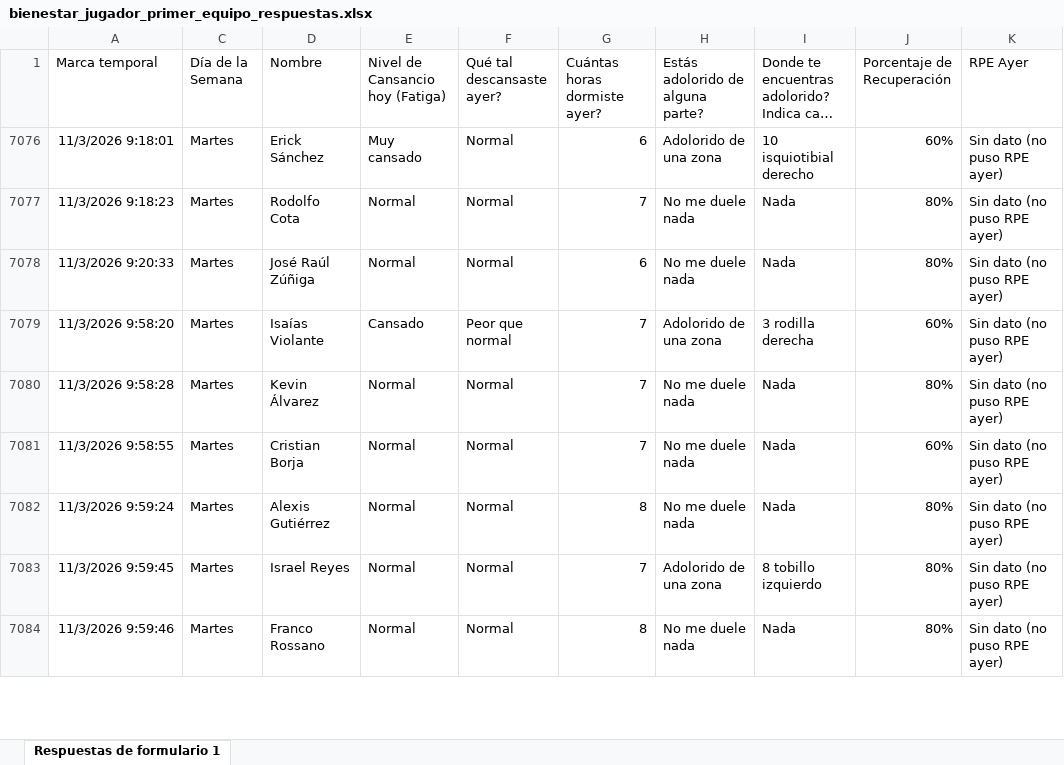
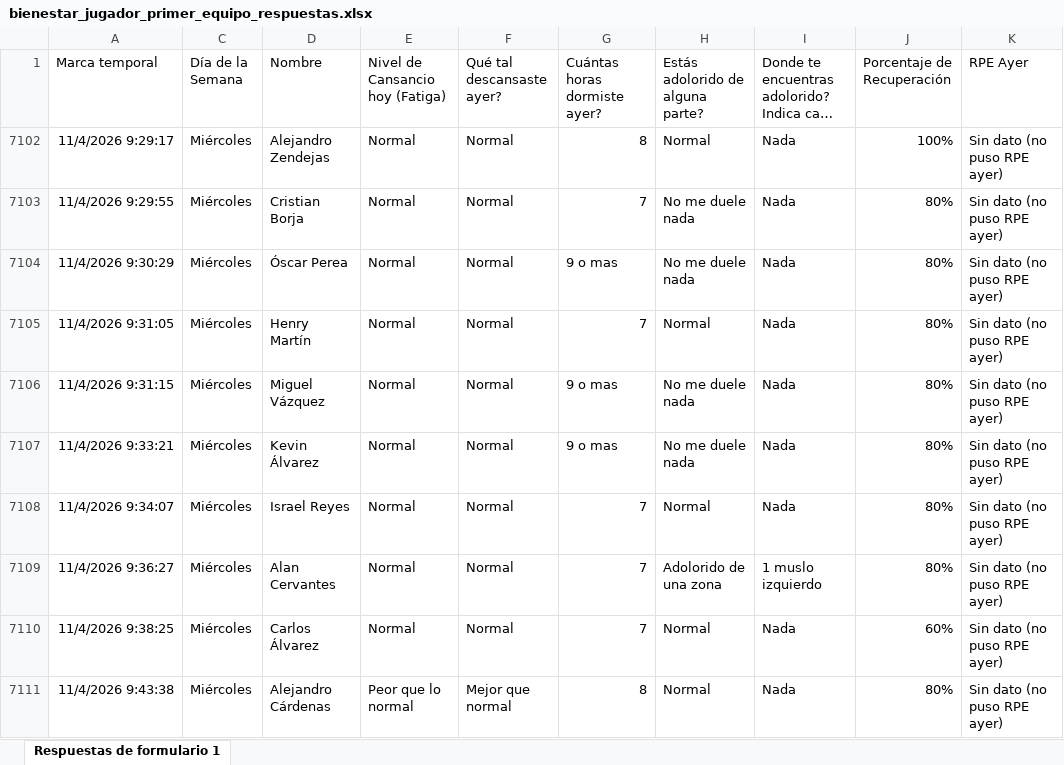
Before and after one commit to mr2293/club_america_dashboard, an Excel workbook: apps/dashboard_cargas/data/bienestar_jugador_primer_equipo_respuestas.xlsx, sheet Respuestas de formulario 1, drawn as a sheet; only a part is shown; long unchanged cells end in …; values as stored, in another font and other column widths than the file's, no borders; charts and pictures and conditional formats and table styles not drawn; removed rows and columns are numbered as before the commit, all else as after; the diff covers the shown part only; the diff names each change by its address in the sheet, - before the commit and + after, or states it on an @@ line.

```diff
--- a/apps/dashboard_cargas/data/bienestar_jugador_primer_equipo_respuestas.xlsx (sheet Respuestas de formulario 1)
+++ b/apps/dashboard_cargas/data/bienestar_jugador_primer_equipo_respuestas.xlsx (sheet Respuestas de formulario 1)
@@ row 7076 hidden: 11/3/2026 9:18:01 | Martes | Erick Sánchez | Muy cansado | Normal | 6 | Adolorido de una zona | 10 isquiotibial derecho | 60% | Sin dato (no puso RPE ayer) @@
+row 7102: 11/4/2026 9:29:17 | Miércoles | Alejandro Zendejas | Normal | Normal | 8 | Normal | Nada | 100% | Sin dato (no puso RPE ayer)
-A7103 (Marca temporal): 11/3/2026 9:18:23
+A7103 (Marca temporal): 11/4/2026 9:29:55
-C7103:C7104 (Día de la Semana): Martes
+C7103:C7104 (Día de la Semana): Miércoles
-D7103 (Nombre): Rodolfo Cota
+D7103 (Nombre): Cristian Borja
-A7104 (Marca temporal): 11/3/2026 9:20:33
+A7104 (Marca temporal): 11/4/2026 9:30:29
-D7104 (Nombre): José Raúl Zúñiga
+D7104 (Nombre): Óscar Perea
-G7104 (Cuántas horas dormiste ayer?): 6
+G7104 (Cuántas horas dormiste ayer?): 9 o mas
@@ row 7079 hidden: 11/3/2026 9:58:20 | Martes | Isaías Violante | Cansado | Peor que normal | 7 | Adolorido de una zona | 3 rodilla derecha | 60% | Sin dato (no puso RPE ayer) @@
-A7105 (Marca temporal): 11/3/2026 9:58:28
+A7105 (Marca temporal): 11/4/2026 9:31:05
-C7105:C7107 (Día de la Semana): Martes
+C7105:C7107 (Día de la Semana): Miércoles
-D7105 (Nombre): Kevin Álvarez
+D7105 (Nombre): Henry Martín
-H7105 (Estás adolorido de alguna parte?): No me duele nada
+H7105 (Estás adolorido de alguna parte?): Normal
-A7106 (Marca temporal): 11/3/2026 9:58:55
+A7106 (Marca temporal): 11/4/2026 9:31:15
-D7106 (Nombre): Cristian Borja
+D7106 (Nombre): Miguel Vázquez
-G7106 (Cuántas horas dormiste ayer?): 7
+G7106 (Cuántas horas dormiste ayer?): 9 o mas
-J7106 (Porcentaje de Recuperación): 60%
+J7106 (Porcentaje de Recuperación): 80%
-A7107 (Marca temporal): 11/3/2026 9:59:24
+A7107 (Marca temporal): 11/4/2026 9:33:21
-D7107 (Nombre): Alexis Gutiérrez
+D7107 (Nombre): Kevin Álvarez
-G7107 (Cuántas horas dormiste ayer?): 8
+G7107 (Cuántas horas dormiste ayer?): 9 o mas
+row 7108: 11/4/2026 9:34:07 | Miércoles | Israel Reyes | Normal | Normal | 7 | Normal | Nada | 80% | Sin dato (no puso RPE ayer)
-A7109 (Marca temporal): 11/3/2026 9:59:45
+A7109 (Marca temporal): 11/4/2026 9:36:27
-C7109 (Día de la Semana): Martes
+C7109 (Día de la Semana): Miércoles
-D7109 (Nombre): Israel Reyes
+D7109 (Nombre): Alan Cervantes
-I7109: 8 tobillo izquierdo
+I7109: 1 muslo izquierdo
+row 7110: 11/4/2026 9:38:25 | Miércoles | Carlos Álvarez | Normal | Normal | 7 | Normal | Nada | 60% | Sin dato (no puso RPE ayer)
-A7111 (Marca temporal): 11/3/2026 9:59:46
+A7111 (Marca temporal): 11/4/2026 9:43:38
-C7111 (Día de la Semana): Martes
+C7111 (Día de la Semana): Miércoles
-D7111 (Nombre): Franco Rossano
+D7111 (Nombre): Alejandro Cárdenas
-E7111 (Nivel de Cansancio hoy (Fatiga)): Normal
+E7111 (Nivel de Cansancio hoy (Fatiga)): Peor que lo normal
-F7111 (Qué tal descansaste ayer?): Normal
+F7111 (Qué tal descansaste ayer?): Mejor que normal
-H7111 (Estás adolorido de alguna parte?): No me duele nada
+H7111 (Estás adolorido de alguna parte?): Normal
```
Also changed, not shown: 2 added rows, 6 hidden or unhidden rows and 44 edited cells elsewhere in this sheet, hidden cells, apps/dashboard_cargas/data/rpe_primera.xlsx.
